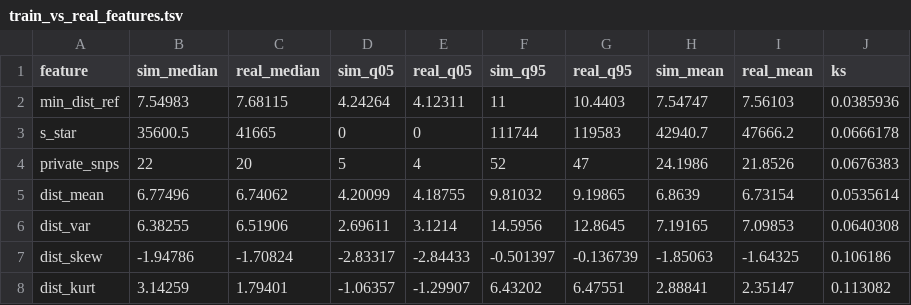
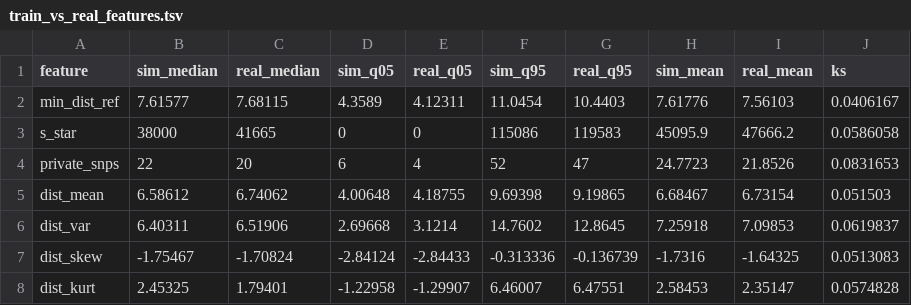
Before and after one commit to dylandebaun/redwolf-archie, a TSV file: simulations/results/museum_late_53g/fit/train_vs_real_features.tsv, drawn as a sheet.

```diff
--- a/simulations/results/museum_late_53g/fit/train_vs_real_features.tsv
+++ b/simulations/results/museum_late_53g/fit/train_vs_real_features.tsv
@@ -1,8 +1,8 @@
 feature	sim_median	real_median	sim_q05	real_q05	sim_q95	real_q95	sim_mean	real_mean	ks
-min_dist_ref	7.54983	7.68115	4.24264	4.12311	11	10.4403	7.54747	7.56103	0.0385936
-s_star	35600.5	41665	0	0	111744	119583	42940.7	47666.2	0.0666178
-private_snps	22	20	5	4	52	47	24.1986	21.8526	0.0676383
-dist_mean	6.77496	6.74062	4.20099	4.18755	9.81032	9.19865	6.8639	6.73154	0.0535614
-dist_var	6.38255	6.51906	2.69611	3.1214	14.5956	12.8645	7.19165	7.09853	0.0640308
-dist_skew	-1.94786	-1.70824	-2.83317	-2.84433	-0.501397	-0.136739	-1.85063	-1.64325	0.106186
-dist_kurt	3.14259	1.79401	-1.06357	-1.29907	6.43202	6.47551	2.88841	2.35147	0.113082
+min_dist_ref	7.61577	7.68115	4.3589	4.12311	11.0454	10.4403	7.61776	7.56103	0.0406167
+s_star	38000	41665	0	0	115086	119583	45095.9	47666.2	0.0586058
+private_snps	22	20	6	4	52	47	24.7723	21.8526	0.0831653
+dist_mean	6.58612	6.74062	4.00648	4.18755	9.69398	9.19865	6.68467	6.73154	0.051503
+dist_var	6.40311	6.51906	2.69668	3.1214	14.7602	12.8645	7.25918	7.09853	0.0619837
+dist_skew	-1.75467	-1.70824	-2.84124	-2.84433	-0.313336	-0.136739	-1.7316	-1.64325	0.0513083
+dist_kurt	2.45325	1.79401	-1.22958	-1.29907	6.46007	6.47551	2.58453	2.35147	0.0574828
```
Also changed, not shown: simulations/results/museum_early_53g/fit/train_vs_real_features.tsv, simulations/results/museum_early_53g/fit/train_vs_real_sfs.tsv, 32 other files.
